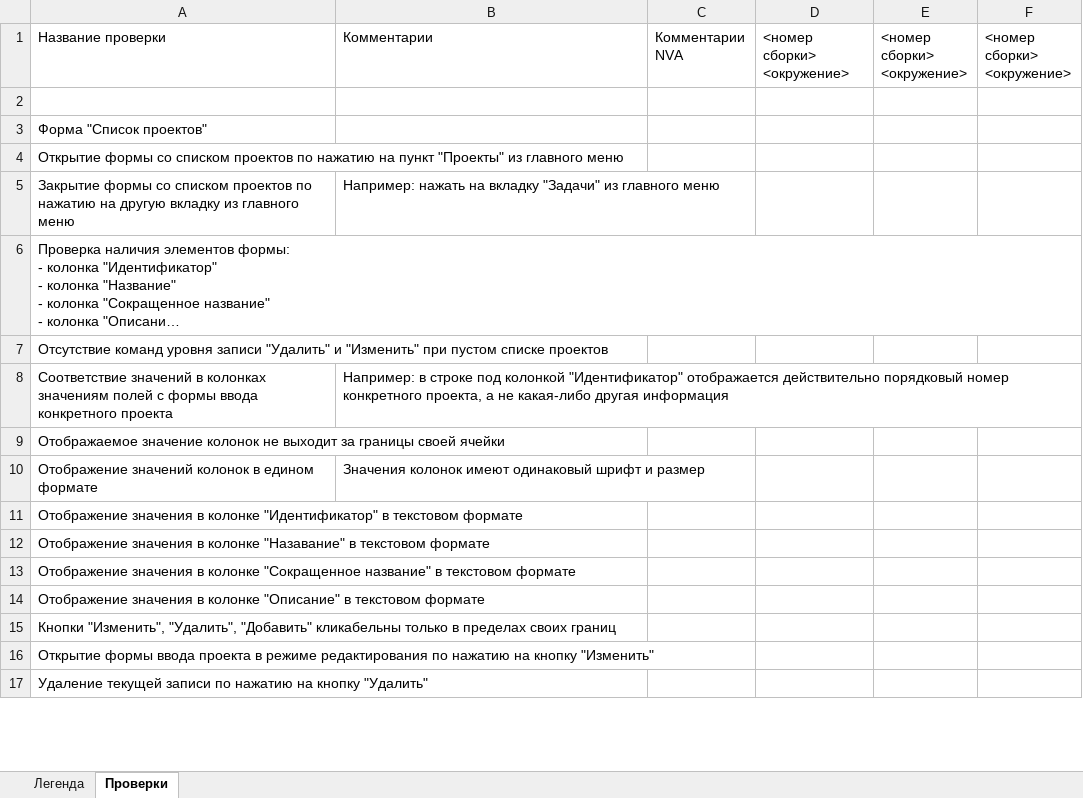
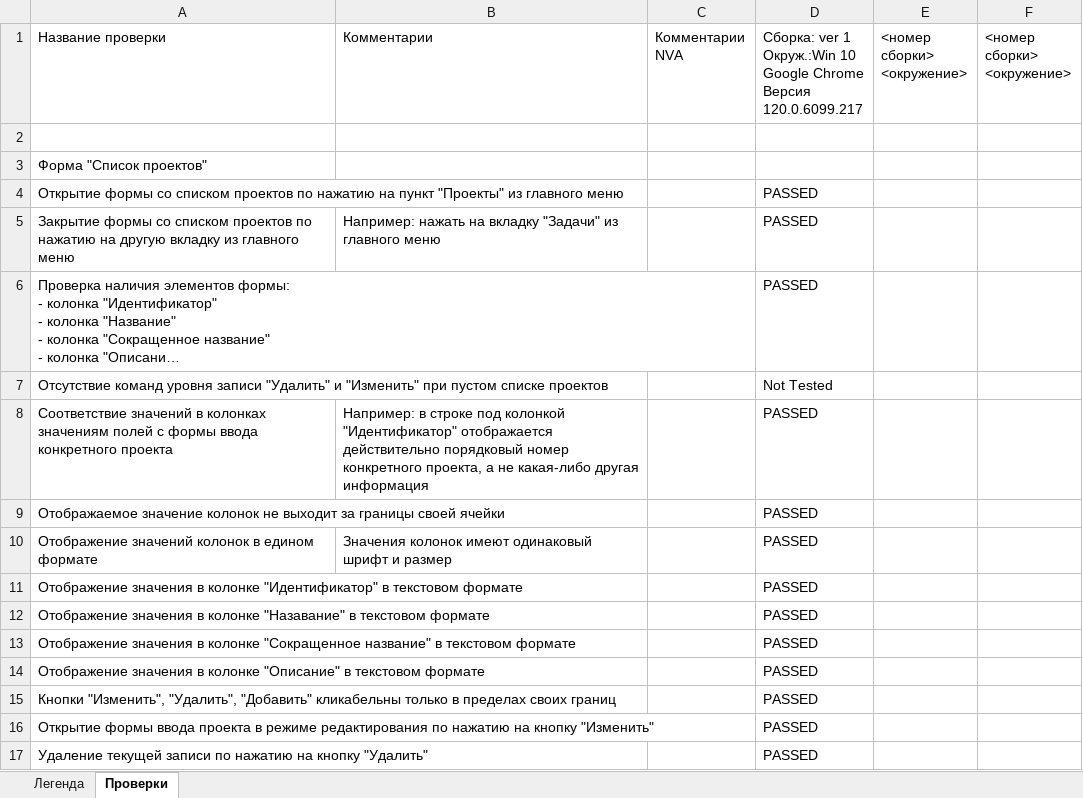
Before and after one commit to 1dima1204/Requirements-testing, an Excel workbook: Checklist.xlsx, sheet Проверки, drawn as a sheet; only a part is shown; long unchanged cells end in …; values as stored, in another font and other column widths than the file's, no cell formats; ↵ is a line break in a cell; the diff covers the shown part only; the diff names each change by its address in the sheet, - before the commit and + after, or states it on an @@ line.

Commit message:
Результаты функционального тестирования

```diff
--- a/Checklist.xlsx (sheet Проверки)
+++ b/Checklist.xlsx (sheet Проверки)
-D1: <номер сборки> ↵ <окружение>
+D1: Cборка: ver 1 ↵ Окруж.:Win 10 ↵ Google Chrome ↵ Версия 120.0.6099.217
-D4:D6: (empty)
+D4:D6: PASSED
-D7: (empty)
+D7: Not Tested
-D8:D17: (empty)
+D8:D17: PASSED
```
Also changed, not shown: 34 added rows, 3 removed rows and 382 edited cells elsewhere in this sheet, cell formats.
